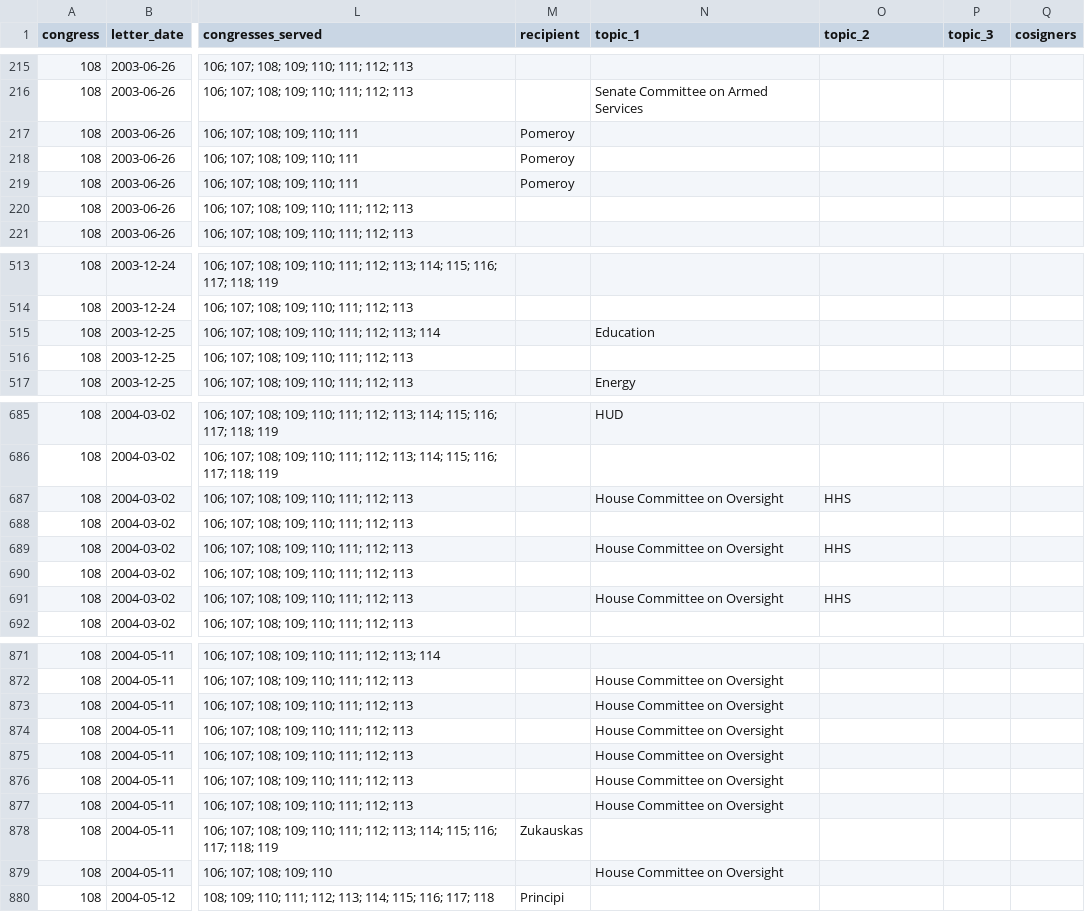
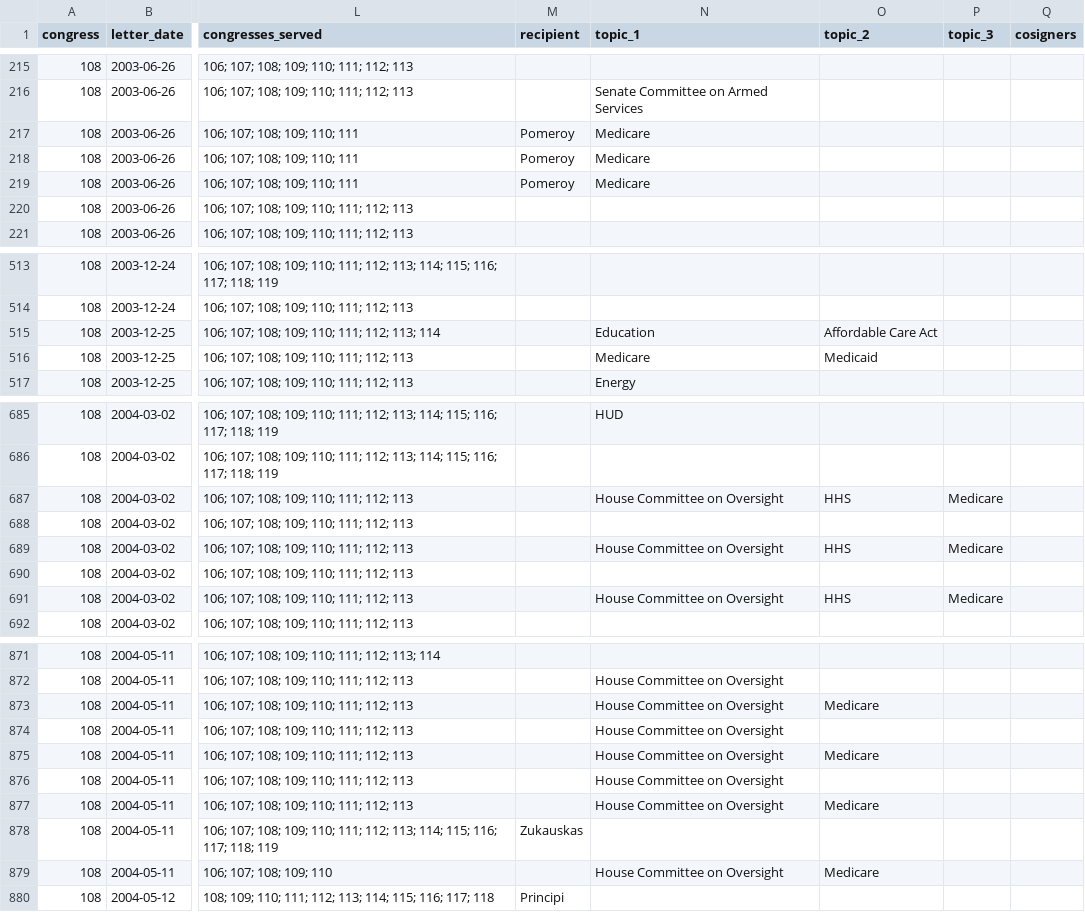
Before and after one commit to Robin-IA/Explorer-Congressional-Letters-108, a CSV file: data/letters-from-congress-108th.csv, drawn as a sheet; only a part is shown, gaps mark what is left out; the diff covers the shown part only; the diff names each change by its address in the sheet, - before the commit and + after, or states it on an @@ line.

```diff
--- a/data/letters-from-congress-108th.csv
+++ b/data/letters-from-congress-108th.csv
-N217:N219 (topic_1): (empty)
+N217:N219 (topic_1): Medicare
-O515 (topic_2): (empty)
+O515 (topic_2): Affordable Care Act
-N516 (topic_1): (empty)
+N516 (topic_1): Medicare
-O516 (topic_2): (empty)
+O516 (topic_2): Medicaid
-P687 (topic_3): (empty)
+P687 (topic_3): Medicare
-P689 (topic_3): (empty)
+P689 (topic_3): Medicare
-P691 (topic_3): (empty)
+P691 (topic_3): Medicare
-O873 (topic_2): (empty)
+O873 (topic_2): Medicare
-O875 (topic_2): (empty)
+O875 (topic_2): Medicare
-O877 (topic_2): (empty)
+O877 (topic_2): Medicare
-O879 (topic_2): (empty)
+O879 (topic_2): Medicare
```
Also changed, not shown: 77 edited cells elsewhere in this file, 22 other files.
